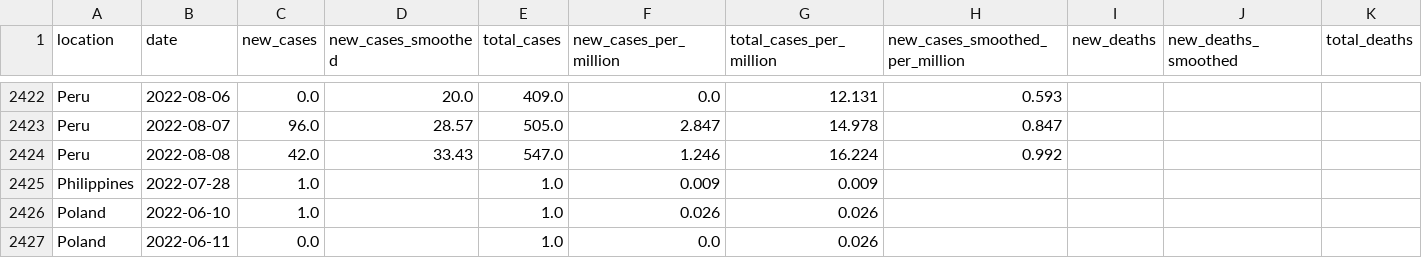
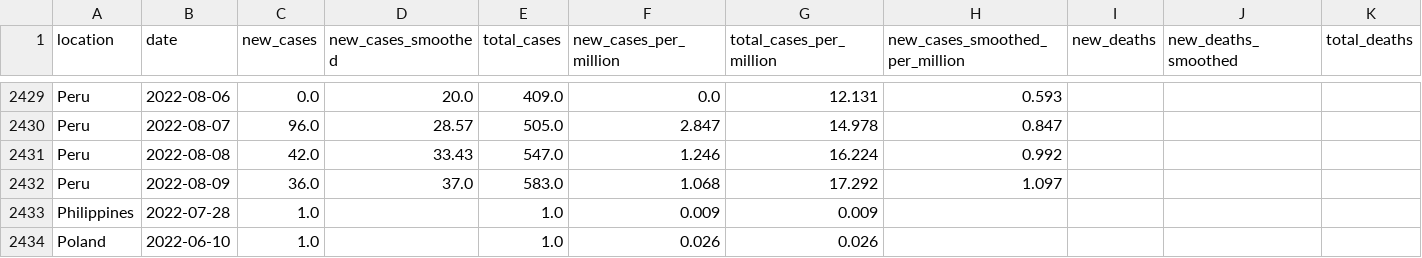
Before and after one commit to owid/monkeypox, a CSV file: owid-monkeypox-data.csv, drawn as a sheet; only a part is shown, gaps mark what is left out; the shorter side is filled out with more unchanged rows; rows hold the shown columns only; the diff covers the shown part only; the diff names each change by its address in the sheet, - before the commit and + after, or states it on an @@ line.

```diff
--- a/owid-monkeypox-data.csv
+++ b/owid-monkeypox-data.csv
+row 2432: Peru | 2022-08-09 | 36.0 | 37.0 | 583.0 | 1.068 | 17.292 | 1.097
```
Also changed, not shown: 9 added rows, 2 removed rows and 3 edited cells elsewhere in this file.
